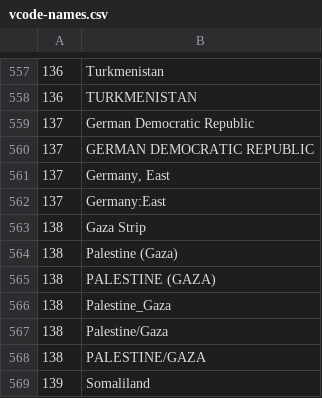
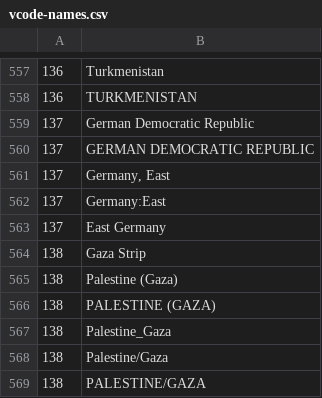
Before and after one commit to bapfeld/vdem-codes, a CSV file: vcode-names.csv, drawn as a sheet; only a part is shown, gaps mark what is left out; the shorter side is filled out with more unchanged rows.

Commit message:
adds east germany variation

```diff
--- a/vcode-names.csv
+++ b/vcode-names.csv
@@ -562,2 +562,3 @@
 137,"Germany:East"
+137,"East Germany"
 138,"Gaza Strip"
```
